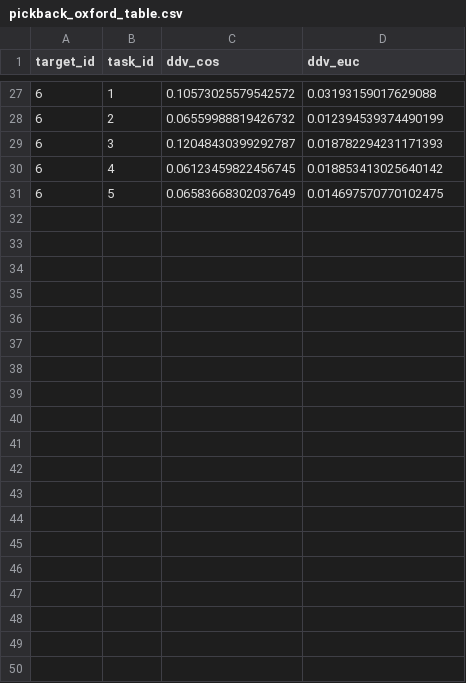
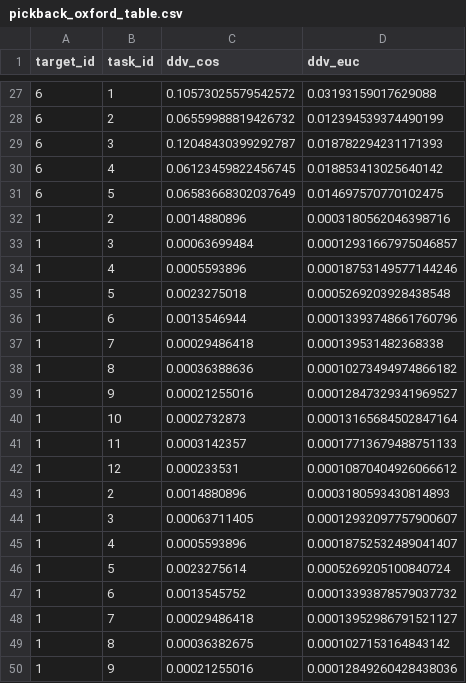
Before and after one commit to EWHA-Tespa/MM-Pick-a-back, a CSV file: pickback_oxford_table.csv, drawn as a sheet; only a part is shown, gaps mark what is left out; the diff covers the shown part only; the diff names each change by its address in the sheet, - before the commit and + after, or states it on an @@ line.

Commit message:
add pickaback_perceiverIO Key/Value forwarding

```diff
--- a/pickback_oxford_table.csv
+++ b/pickback_oxford_table.csv
+row 32: 1 | 2 | 0.0014880896 | 0.0003180562046398716
+row 33: 1 | 3 | 0.00063699484 | 0.00012931667975046857
+row 34: 1 | 4 | 0.0005593896 | 0.00018753149577144246
+row 35: 1 | 5 | 0.0023275018 | 0.0005269203928438548
+row 36: 1 | 6 | 0.0013546944 | 0.00013393748661760796
+row 37: 1 | 7 | 0.00029486418 | 0.000139531482368338
+row 38: 1 | 8 | 0.00036388636 | 0.00010273494974866182
+row 39: 1 | 9 | 0.00021255016 | 0.00012847329341969527
+row 40: 1 | 10 | 0.0002732873 | 0.00013165684502847164
+row 41: 1 | 11 | 0.0003142357 | 0.00017713679488751133
+row 42: 1 | 12 | 0.000233531 | 0.00010870404926066612
+row 43: 1 | 2 | 0.0014880896 | 0.0003180593430814893
+row 44: 1 | 3 | 0.00063711405 | 0.00012932097757900607
+row 45: 1 | 4 | 0.0005593896 | 0.00018752532489041407
+row 46: 1 | 5 | 0.0023275614 | 0.0005269205100840724
+row 47: 1 | 6 | 0.0013545752 | 0.00013393878579037732
+row 48: 1 | 7 | 0.00029486418 | 0.00013952986791521127
+row 49: 1 | 8 | 0.00036382675 | 0.0001027153164843142
+row 50: 1 | 9 | 0.00021255016 | 0.00012849260428438036
```
Also changed, not shown: 25 added rows elsewhere in this file, 19 other files.
